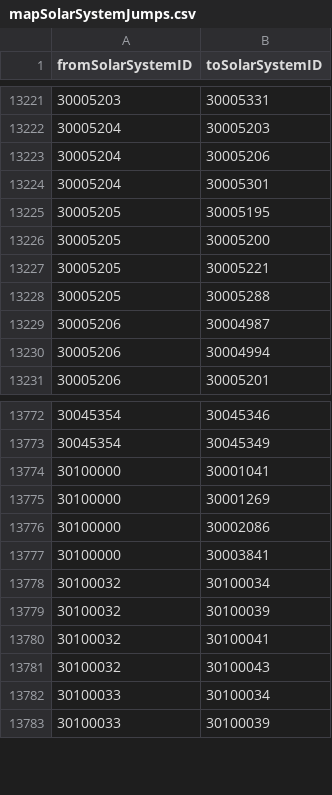
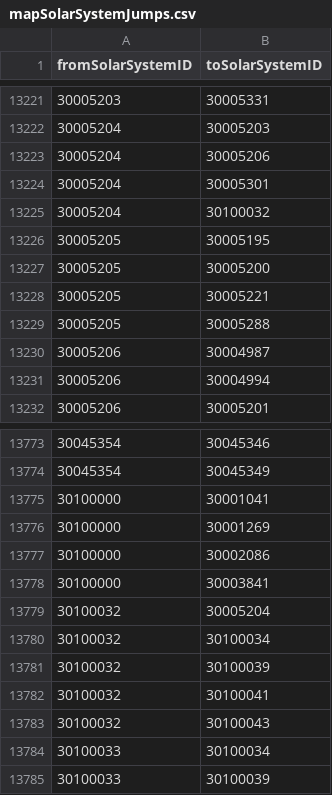
Before and after one commit to wanderer-industries/wanderer-assets, a CSV file: sde-files/mapSolarSystemJumps.csv, drawn as a sheet; only a part is shown, gaps mark what is left out.

```diff
--- a/sde-files/mapSolarSystemJumps.csv
+++ b/sde-files/mapSolarSystemJumps.csv
@@ -13224,2 +13224,3 @@ fromSolarSystemID,toSolarSystemID
 30005204,30005301
+30005204,30100032
 30005205,30005195
@@ -13777,2 +13778,3 @@ fromSolarSystemID,toSolarSystemID
 30100000,30003841
+30100032,30005204
 30100032,30100034
```
Also changed, not shown: sde-files/mapSolarSystems.csv, sde-files/npcStations.csv, 2 other files.
